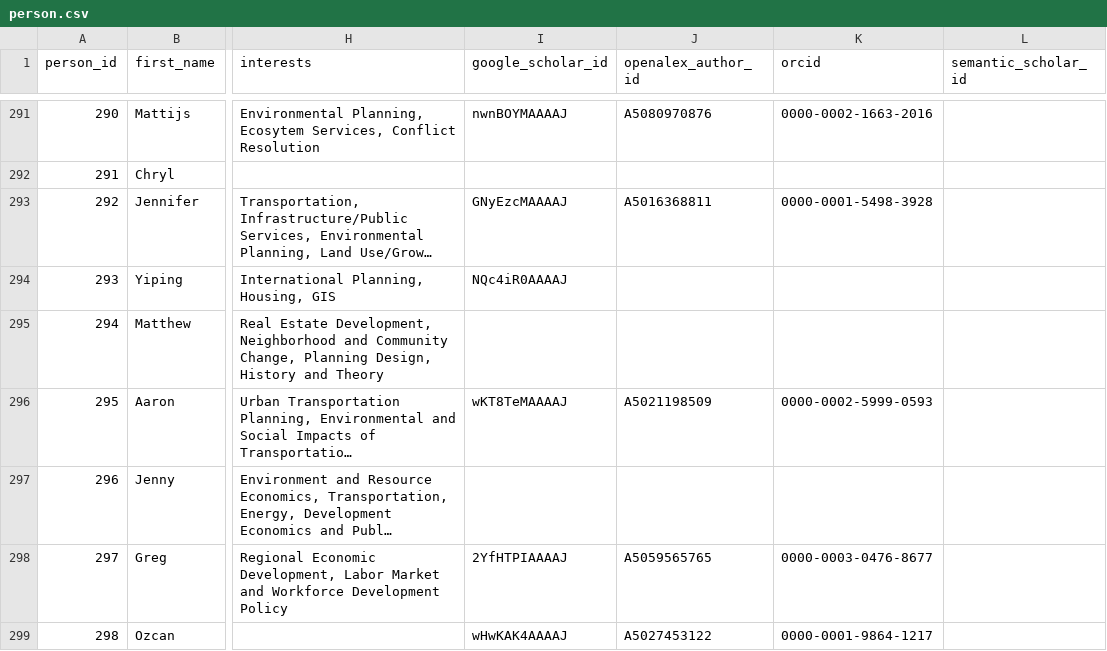
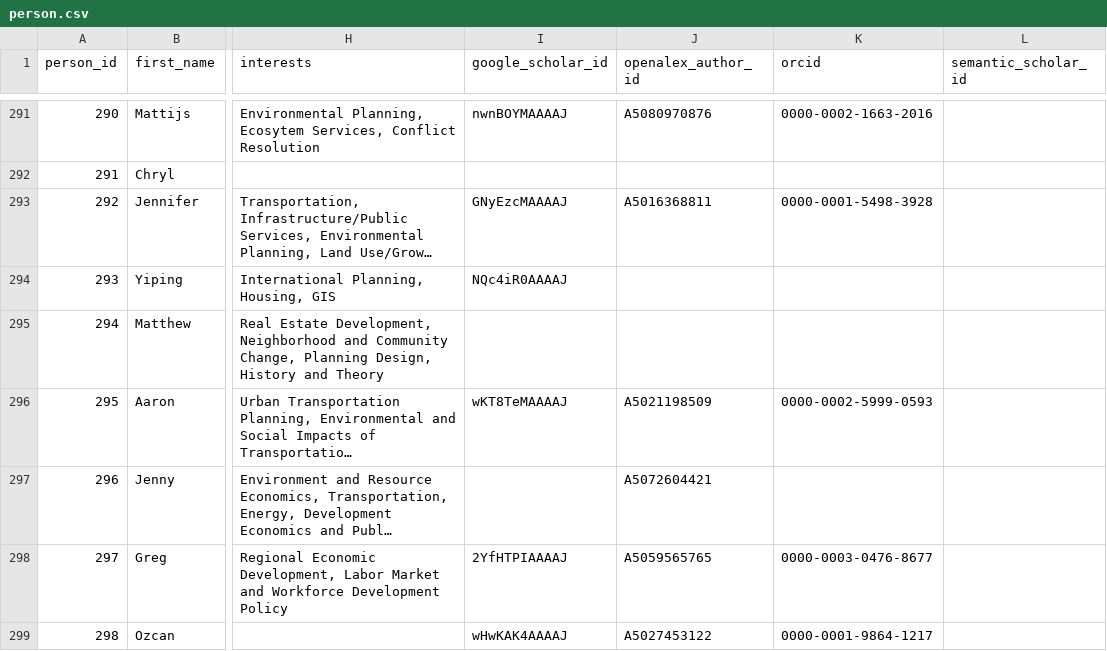
Before and after one commit to aakarner/planning-citation-metrics, a CSV file: data/roster/person.csv, drawn as a sheet; only a part is shown, gaps mark what is left out; long unchanged cells end in …; the diff names each change by its address in the sheet, - before the commit and + after, or states it on an @@ line.

```diff
--- a/data/roster/person.csv
+++ b/data/roster/person.csv
-J297 (openalex_author_id): (empty)
+J297 (openalex_author_id): A5072604421
```
Also changed, not shown: data/review/identity_candidates.csv, 2 other files.
